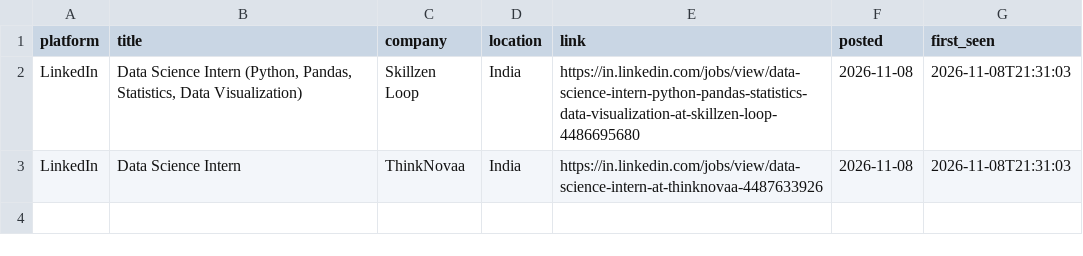
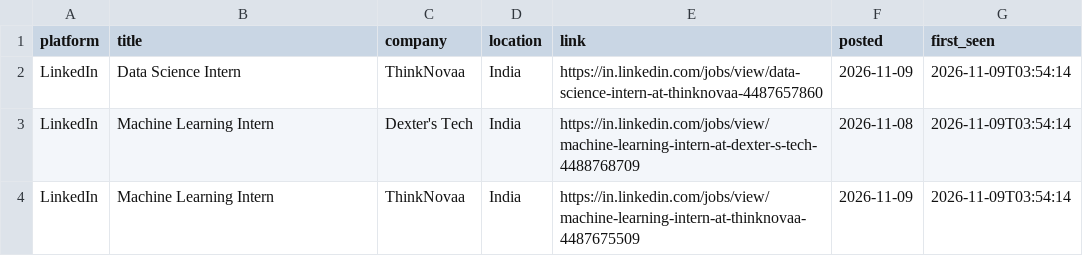
Before and after one commit to Kapilprajapat234/job-alert-bot, a CSV file: data/new_jobs_latest_run.csv, drawn as a sheet.

```diff
--- a/data/new_jobs_latest_run.csv
+++ b/data/new_jobs_latest_run.csv
@@ -1,3 +1,4 @@
 platform,title,company,location,link,posted,first_seen
-LinkedIn,"Data Science Intern (Python, Pandas, Statistics, Data Visualization)",Skillzen Loop,India,https://in.linkedin.com/jobs/view/data-science-intern-python-pandas-statistics-data-visualization-at-skillzen-loop-4486695680,2026-11-08,2026-11-08T21:31:03
-LinkedIn,Data Science Intern,ThinkNovaa,India,https://in.linkedin.com/jobs/view/data-science-intern-at-thinknovaa-4487633926,2026-11-08,2026-11-08T21:31:03
+LinkedIn,Data Science Intern,ThinkNovaa,India,https://in.linkedin.com/jobs/view/data-science-intern-at-thinknovaa-4487657860,2026-11-09,2026-11-09T03:54:14
+LinkedIn,Machine Learning Intern,Dexter's Tech,India,https://in.linkedin.com/jobs/view/machine-learning-intern-at-dexter-s-tech-4488768709,2026-11-08,2026-11-09T03:54:14
+LinkedIn,Machine Learning Intern,ThinkNovaa,India,https://in.linkedin.com/jobs/view/machine-learning-intern-at-thinknovaa-4487675509,2026-11-09,2026-11-09T03:54:14
```
Also changed, not shown: data/seen_jobs.csv, 1 other file.
